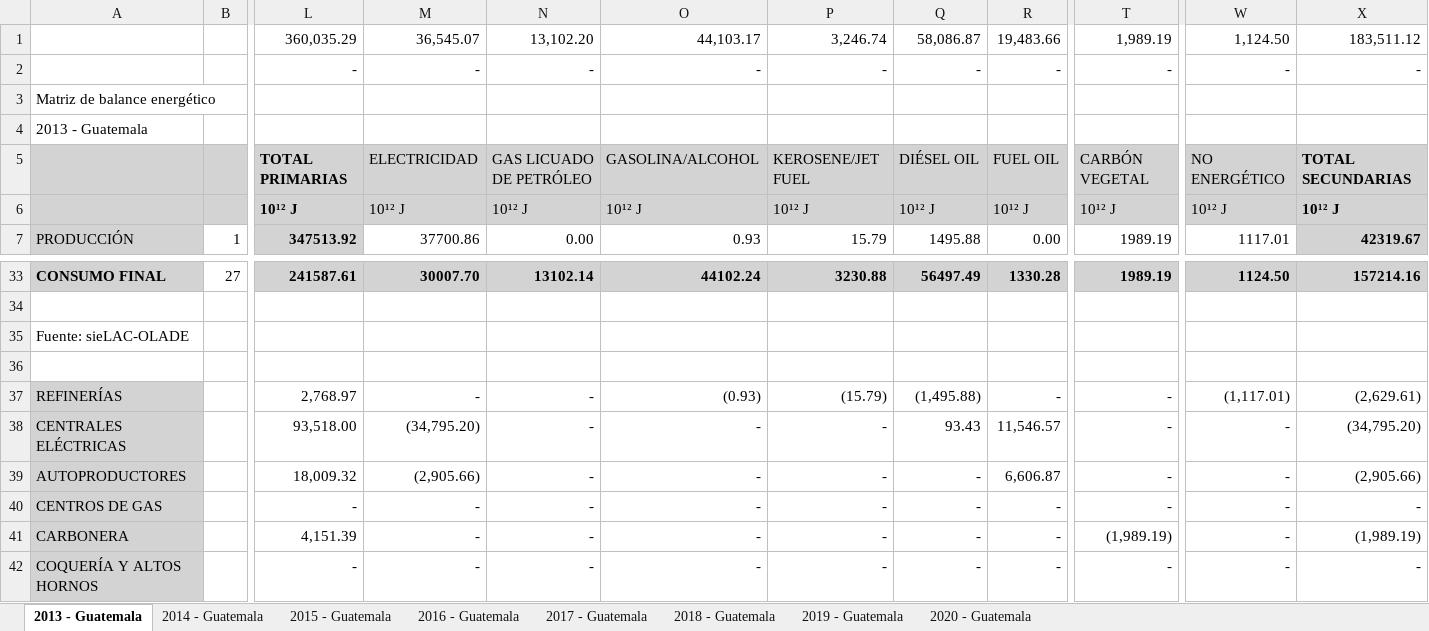
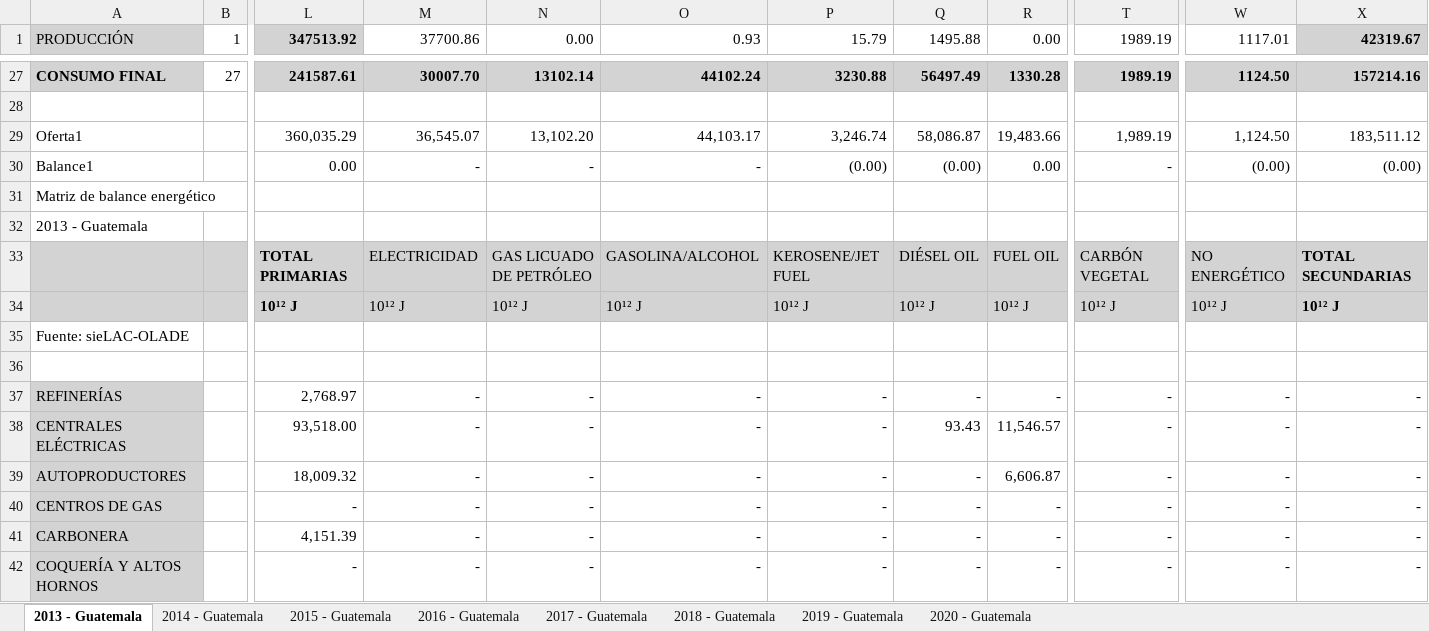
Before and after one commit to chwresearch/scn_gt, an Excel workbook: datos/GTM_Balances_Energeticos_2013-2020_REFERENCIA.xlsx, sheet 2013 - Guatemala, drawn as a sheet; only a part is shown, gaps mark what is left out; values as stored, in another font and other column widths than the file's, no borders; charts and pictures not drawn; removed rows and columns are numbered as before the commit, all else as after; rows hold the shown columns only; the diff covers the shown part only; the diff names each change by its address in the sheet, - before the commit and + after, or states it on an @@ line.

Commit message:
Se realizaron cambios de signo y concepto para que la oferta este en balance con la utilizacion.

```diff
--- a/datos/GTM_Balances_Energeticos_2013-2020_REFERENCIA.xlsx (sheet 2013 - Guatemala)
+++ b/datos/GTM_Balances_Energeticos_2013-2020_REFERENCIA.xlsx (sheet 2013 - Guatemala)
-row 1:  |  | 360,035.29 | 36,545.07 | 13,102.20 | 44,103.17 | 3,246.74 | 58,086.87 | 19,483.66 | 1,989.19 | 1,124.50 | 183,511.12
-row 2:  |  | - | - | - | - | - | - | - | - | - | -
+row 29: Oferta1 |  | 360,035.29 | 36,545.07 | 13,102.20 | 44,103.17 | 3,246.74 | 58,086.87 | 19,483.66 | 1,989.19 | 1,124.50 | 183,511.12
+row 30: Balance1 |  | 0.00 | - | - | - | (0.00) | (0.00) | 0.00 | - | (0.00) | (0.00)
@@ row 3 moved to row 31: Matriz de balance energético @@
@@ row 4 moved to row 32: 2013 - Guatemala @@
@@ row 5 moved to row 33: PETRÓLEO @@
@@ row 6 moved to row 34: 10¹² J @@
-O37: (0.93)
+O37: -
-P37: (15.79)
+P37: -
-Q37: (1,495.88)
+Q37: -
-W37: (1,117.01)
+W37: -
-X37: (2,629.61)
+X37: -
-M38: (34,795.20)
+M38: -
-X38: (34,795.20)
+X38: -
-M39: (2,905.66)
+M39: -
-X39: (2,905.66)
+X39: -
-T41: (1,989.19)
+T41: -
-X41: (1,989.19)
+X41: -
```
Also changed, not shown: 2 added rows and 31 edited cells elsewhere in this sheet, formulas that keep their value, charts or pictures, datos/BALGT_BD.xlsx, datos/BALGT_BD_Descriptivo.xlsx, 3 other files.
